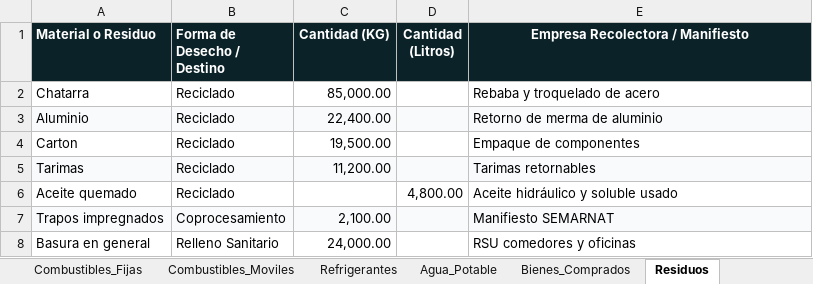
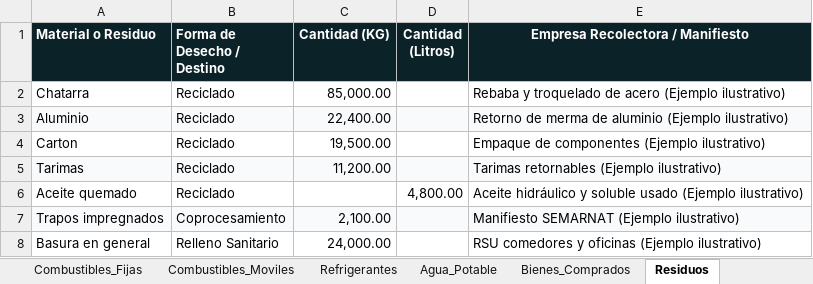
Before and after one commit to margilcg/RutaSustentable, an Excel workbook: plantillas/Plantilla_Automotriz_RutaSustentable.xlsx, sheet Residuos, drawn as a sheet; values as stored, in another font and other column widths than the file's, no borders; the diff names each change by its address in the sheet, - before the commit and + after, or states it on an @@ line.

```diff
--- a/plantillas/Plantilla_Automotriz_RutaSustentable.xlsx (sheet Residuos)
+++ b/plantillas/Plantilla_Automotriz_RutaSustentable.xlsx (sheet Residuos)
-E2 (Empresa Recolectora / Manifiesto): Rebaba y troquelado de acero
+E2 (Empresa Recolectora / Manifiesto): Rebaba y troquelado de acero (Ejemplo ilustrativo)
-E3 (Empresa Recolectora / Manifiesto): Retorno de merma de aluminio
+E3 (Empresa Recolectora / Manifiesto): Retorno de merma de aluminio (Ejemplo ilustrativo)
-E4 (Empresa Recolectora / Manifiesto): Empaque de componentes
+E4 (Empresa Recolectora / Manifiesto): Empaque de componentes (Ejemplo ilustrativo)
-E5 (Empresa Recolectora / Manifiesto): Tarimas retornables
+E5 (Empresa Recolectora / Manifiesto): Tarimas retornables (Ejemplo ilustrativo)
-E6 (Empresa Recolectora / Manifiesto): Aceite hidráulico y soluble usado
+E6 (Empresa Recolectora / Manifiesto): Aceite hidráulico y soluble usado (Ejemplo ilustrativo)
-E7 (Empresa Recolectora / Manifiesto): Manifiesto SEMARNAT
+E7 (Empresa Recolectora / Manifiesto): Manifiesto SEMARNAT (Ejemplo ilustrativo)
-E8 (Empresa Recolectora / Manifiesto): RSU comedores y oficinas
+E8 (Empresa Recolectora / Manifiesto): RSU comedores y oficinas (Ejemplo ilustrativo)
```
Also changed, not shown: sheet Viajes_Negocio, sheet Logistica_Fletes, sheet Combustibles_Fijas, sheet Combustibles_Moviles, sheet Refrigerantes, sheet Personal_y_HomeOffice, 2 more sheets, plantillas/Plantilla_Hoteleria_RutaSustentable.xlsx, plantillas/Plantilla_Maestra_General_RutaSustentable.xlsx, 6 other files.
